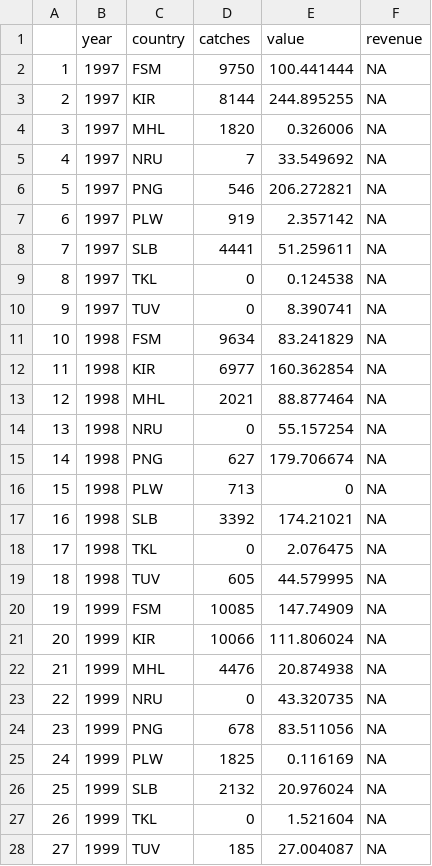
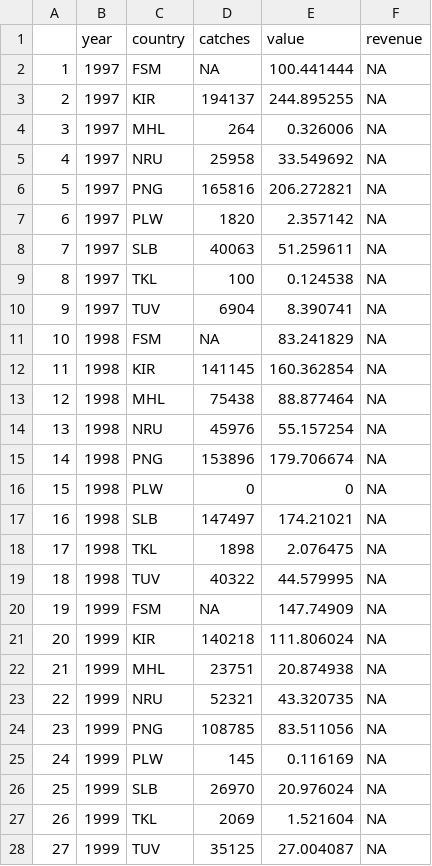
Before and after one commit to emlab-ucsb/vds-mpa-paper, a CSV file: data/financial_data.csv, drawn as a sheet; only a part is shown; the diff covers the shown part only.

```diff
--- a/data/financial_data.csv
+++ b/data/financial_data.csv
@@ -1,28 +1,28 @@
 "","year","country","catches","value","revenue"
-"1",1997,"FSM",9750,100.441444,NA
-"2",1997,"KIR",8144,244.895255,NA
-"3",1997,"MHL",1820,0.326006,NA
-"4",1997,"NRU",7,33.549692,NA
-"5",1997,"PNG",546,206.272821,NA
-"6",1997,"PLW",919,2.357142,NA
-"7",1997,"SLB",4441,51.259611,NA
-"8",1997,"TKL",0,0.124538,NA
-"9",1997,"TUV",0,8.390741,NA
-"10",1998,"FSM",9634,83.241829,NA
-"11",1998,"KIR",6977,160.362854,NA
-"12",1998,"MHL",2021,88.877464,NA
-"13",1998,"NRU",0,55.157254,NA
-"14",1998,"PNG",627,179.706674,NA
-"15",1998,"PLW",713,0,NA
-"16",1998,"SLB",3392,174.21021,NA
-"17",1998,"TKL",0,2.076475,NA
-"18",1998,"TUV",605,44.579995,NA
-"19",1999,"FSM",10085,147.74909,NA
-"20",1999,"KIR",10066,111.806024,NA
-"21",1999,"MHL",4476,20.874938,NA
-"22",1999,"NRU",0,43.320735,NA
-"23",1999,"PNG",678,83.511056,NA
-"24",1999,"PLW",1825,0.116169,NA
-"25",1999,"SLB",2132,20.976024,NA
-"26",1999,"TKL",0,1.521604,NA
-"27",1999,"TUV",185,27.004087,NA
+"1",1997,"FSM",NA,100.441444,NA
+"2",1997,"KIR",194137,244.895255,NA
+"3",1997,"MHL",264,0.326006,NA
+"4",1997,"NRU",25958,33.549692,NA
+"5",1997,"PNG",165816,206.272821,NA
+"6",1997,"PLW",1820,2.357142,NA
+"7",1997,"SLB",40063,51.259611,NA
+"8",1997,"TKL",100,0.124538,NA
+"9",1997,"TUV",6904,8.390741,NA
+"10",1998,"FSM",NA,83.241829,NA
+"11",1998,"KIR",141145,160.362854,NA
+"12",1998,"MHL",75438,88.877464,NA
+"13",1998,"NRU",45976,55.157254,NA
+"14",1998,"PNG",153896,179.706674,NA
+"15",1998,"PLW",0,0,NA
+"16",1998,"SLB",147497,174.21021,NA
+"17",1998,"TKL",1898,2.076475,NA
+"18",1998,"TUV",40322,44.579995,NA
+"19",1999,"FSM",NA,147.74909,NA
+"20",1999,"KIR",140218,111.806024,NA
+"21",1999,"MHL",23751,20.874938,NA
+"22",1999,"NRU",52321,43.320735,NA
+"23",1999,"PNG",108785,83.511056,NA
+"24",1999,"PLW",145,0.116169,NA
+"25",1999,"SLB",26970,20.976024,NA
+"26",1999,"TKL",2069,1.521604,NA
+"27",1999,"TUV",35125,27.004087,NA
```
Also changed, not shown: 153 edited cells elsewhere in this file, 8 other files.
